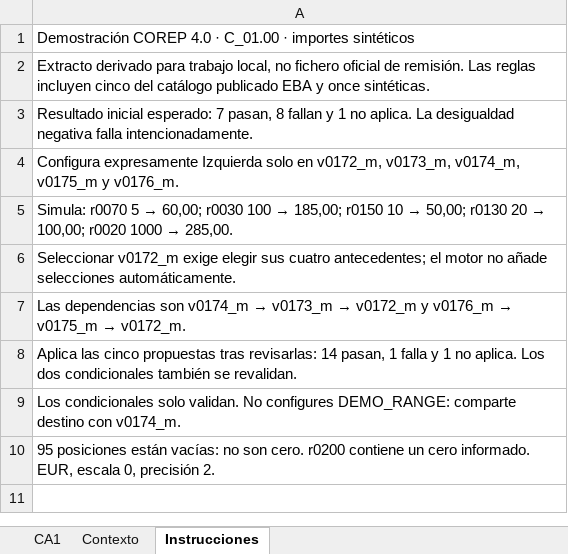
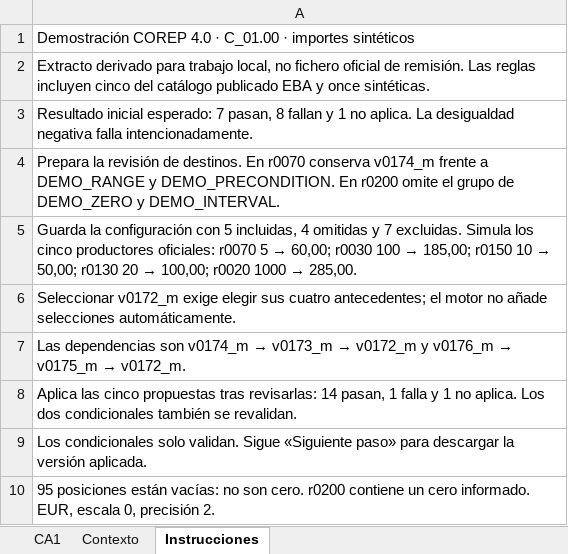
Before and after one commit to sesmerov/ConsolidationEngine, an Excel workbook: assets/demos/demo-corep-report.xlsx, sheet Instrucciones, drawn as a sheet; values as stored, in another font and other column widths than the file's, no borders; the diff names each change by its address in the sheet, - before the commit and + after, or states it on an @@ line.

```diff
--- a/assets/demos/demo-corep-report.xlsx (sheet Instrucciones)
+++ b/assets/demos/demo-corep-report.xlsx (sheet Instrucciones)
-A4: Configura expresamente Izquierda solo en v0172_m, v0173_m, v0174_m, v0175_m y v0176_m.
+A4: Prepara la revisión de destinos. En r0070 conserva v0174_m frente a DEMO_RANGE y DEMO_PRECONDITION. En r0200 omite el grupo de DEMO_ZERO y DEMO_INTERVAL.
-A5: Simula: r0070 5…
+A5: Guarda la configuración con 5 incluidas, 4 omitidas y 7 excluidas. Simula los cinco productores oficiales: r0070 5…
-A9: …solo validan. No configures DEMO_RANGE: comparte destino con v0174_m.
+A9: …solo validan. Sigue «Siguiente paso» para descargar la versión aplicada.
```
Also changed, not shown: 26 other files.
